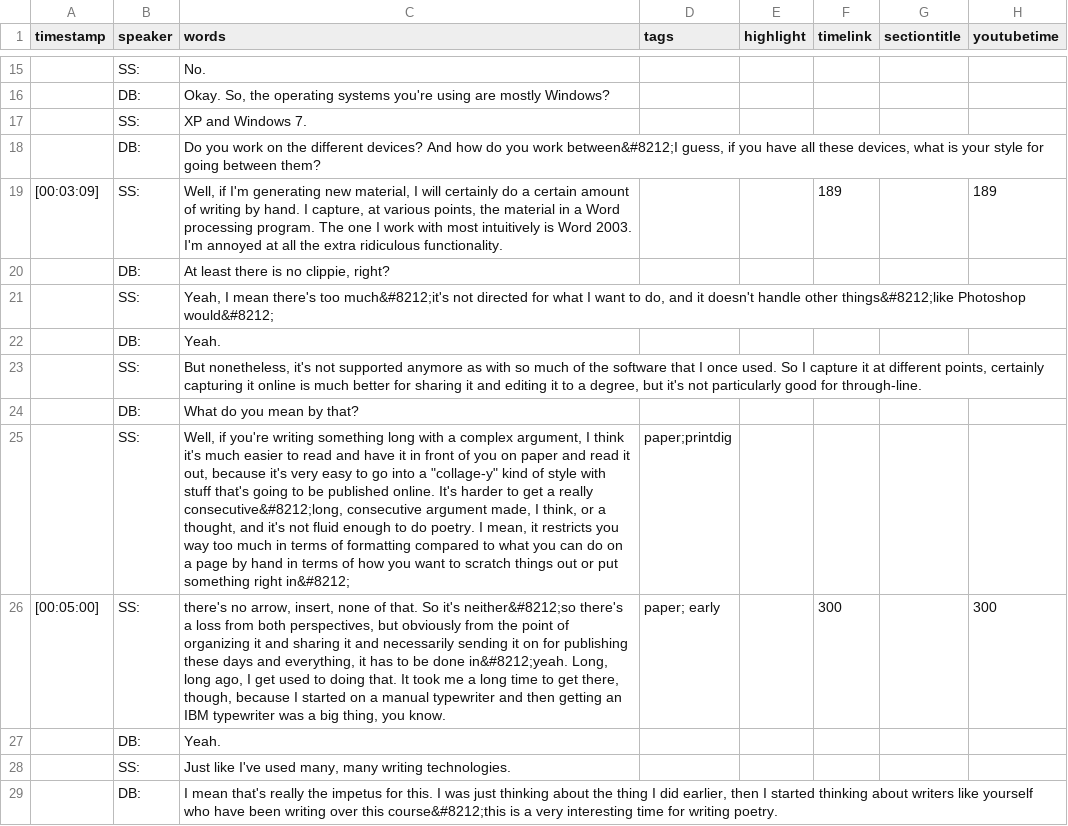
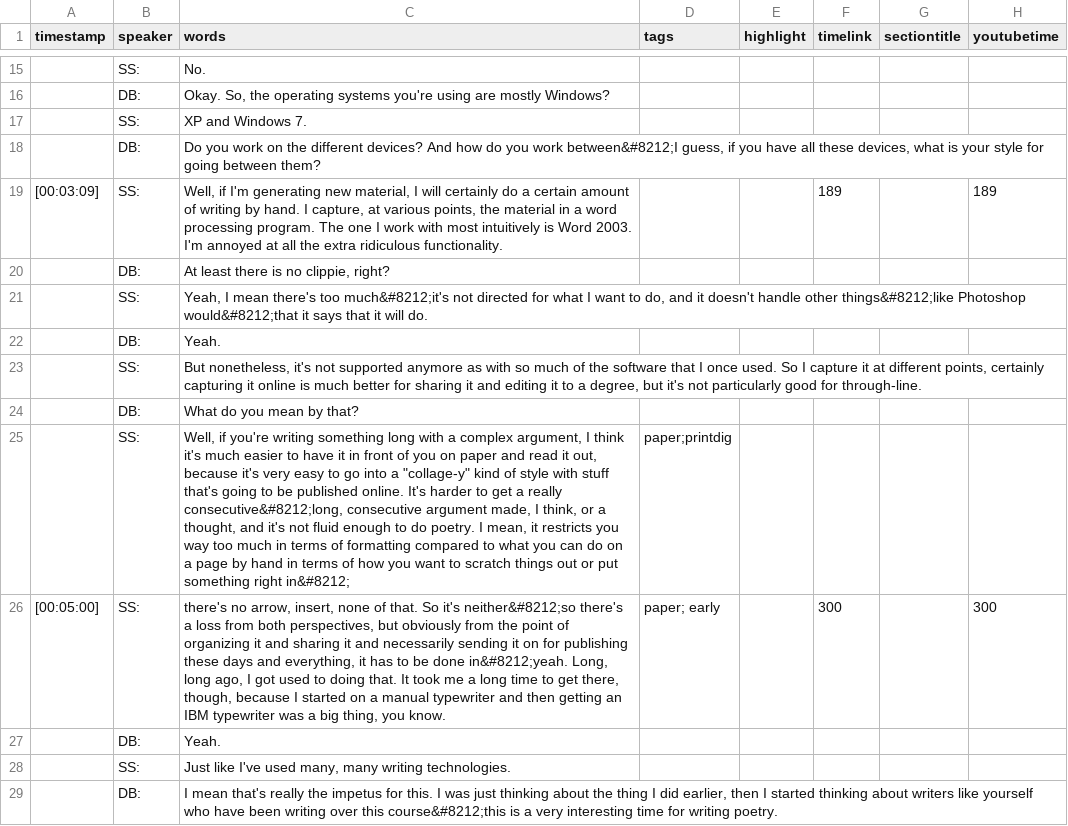
Before and after one commit to ctrlshifty/ctrlshifty.github.io, a CSV file: _data/transcripts/strickland.csv, drawn as a sheet; only a part is shown, gaps mark what is left out; the diff covers the shown part only; the diff names each change by its address in the sheet, - before the commit and + after, or states it on an @@ line.

Commit message:
Cleaned Strickland transcript 2.0

```diff
--- a/_data/transcripts/strickland.csv
+++ b/_data/transcripts/strickland.csv
-C19 (words): …in a Word processing program.…
+C19 (words): …in a word processing program.…
-C21 (words): …things&#8212;like Photoshop would&#8212;
+C21 (words): …things&#8212;like Photoshop would&#8212;that it says that it will do.
-C25 (words): …easier to read and have it…
+C25 (words): …easier to have it…
-C26 (words): …ago, I get used to…
+C26 (words): …ago, I got used to…
```
Also changed, not shown: 60 edited cells elsewhere in this file.
